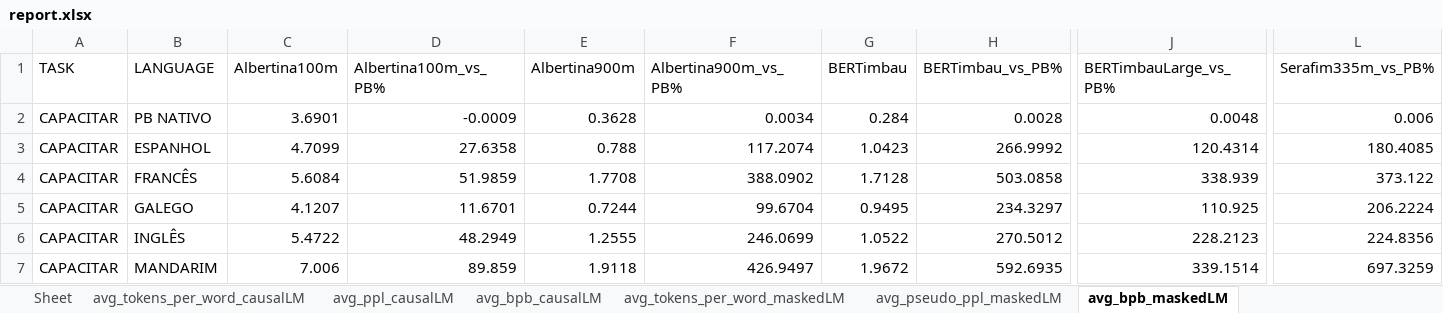
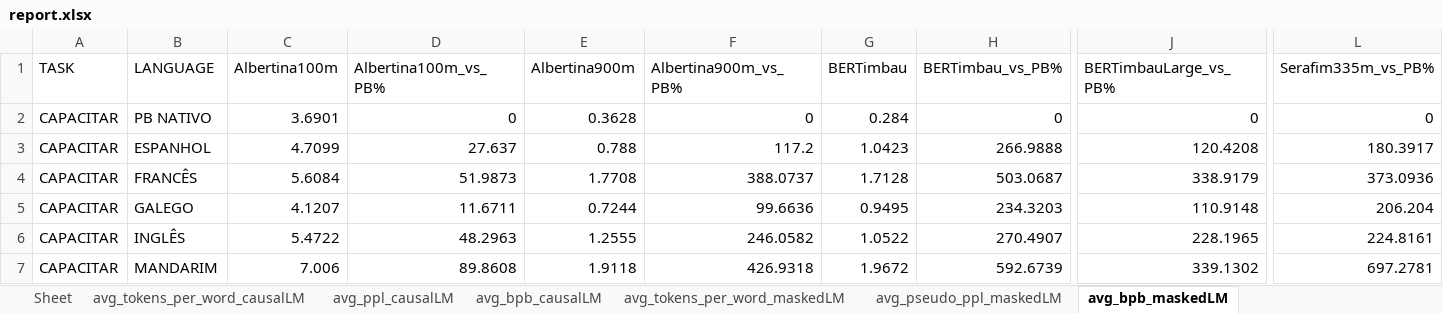
Before and after one commit to matheusprv/monolingual_and_multilingual, an Excel workbook: perplexity_outputs/report.xlsx, sheet avg_bpb_maskedLM, drawn as a sheet; only a part is shown, gaps mark what is left out; values as stored, in another font and other column widths than the file's, no cell formats; the diff covers the shown part only; the diff names each change by its address in the sheet, - before the commit and + after, or states it on an @@ line.

```diff
--- a/perplexity_outputs/report.xlsx (sheet avg_bpb_maskedLM)
+++ b/perplexity_outputs/report.xlsx (sheet avg_bpb_maskedLM)
-D2 (Albertina100m_vs_PB%): -0.0009
+D2 (Albertina100m_vs_PB%): 0
-F2 (Albertina900m_vs_PB%): 0.0034
+F2 (Albertina900m_vs_PB%): 0
-H2 (BERTimbau_vs_PB%): 0.0028
+H2 (BERTimbau_vs_PB%): 0
-J2 (BERTimbauLarge_vs_PB%): 0.0048
+J2 (BERTimbauLarge_vs_PB%): 0
-L2 (Serafim335m_vs_PB%): 0.006
+L2 (Serafim335m_vs_PB%): 0
-D3 (Albertina100m_vs_PB%): 27.6358
+D3 (Albertina100m_vs_PB%): 27.637
-F3 (Albertina900m_vs_PB%): 117.2074
+F3 (Albertina900m_vs_PB%): 117.2
-H3 (BERTimbau_vs_PB%): 266.9992
+H3 (BERTimbau_vs_PB%): 266.9888
-J3 (BERTimbauLarge_vs_PB%): 120.4314
+J3 (BERTimbauLarge_vs_PB%): 120.4208
-L3 (Serafim335m_vs_PB%): 180.4085
+L3 (Serafim335m_vs_PB%): 180.3917
-D4 (Albertina100m_vs_PB%): 51.9859
+D4 (Albertina100m_vs_PB%): 51.9873
-F4 (Albertina900m_vs_PB%): 388.0902
+F4 (Albertina900m_vs_PB%): 388.0737
-H4 (BERTimbau_vs_PB%): 503.0858
+H4 (BERTimbau_vs_PB%): 503.0687
-J4 (BERTimbauLarge_vs_PB%): 338.939
+J4 (BERTimbauLarge_vs_PB%): 338.9179
-L4 (Serafim335m_vs_PB%): 373.122
+L4 (Serafim335m_vs_PB%): 373.0936
-D5 (Albertina100m_vs_PB%): 11.6701
+D5 (Albertina100m_vs_PB%): 11.6711
-F5 (Albertina900m_vs_PB%): 99.6704
+F5 (Albertina900m_vs_PB%): 99.6636
-H5 (BERTimbau_vs_PB%): 234.3297
+H5 (BERTimbau_vs_PB%): 234.3203
-J5 (BERTimbauLarge_vs_PB%): 110.925
+J5 (BERTimbauLarge_vs_PB%): 110.9148
-L5 (Serafim335m_vs_PB%): 206.2224
+L5 (Serafim335m_vs_PB%): 206.204
-D6 (Albertina100m_vs_PB%): 48.2949
+D6 (Albertina100m_vs_PB%): 48.2963
-F6 (Albertina900m_vs_PB%): 246.0699
+F6 (Albertina900m_vs_PB%): 246.0582
-H6 (BERTimbau_vs_PB%): 270.5012
+H6 (BERTimbau_vs_PB%): 270.4907
-J6 (BERTimbauLarge_vs_PB%): 228.2123
+J6 (BERTimbauLarge_vs_PB%): 228.1965
-L6 (Serafim335m_vs_PB%): 224.8356
+L6 (Serafim335m_vs_PB%): 224.8161
-D7 (Albertina100m_vs_PB%): 89.859
+D7 (Albertina100m_vs_PB%): 89.8608
-F7 (Albertina900m_vs_PB%): 426.9497
+F7 (Albertina900m_vs_PB%): 426.9318
-H7 (BERTimbau_vs_PB%): 592.6935
+H7 (BERTimbau_vs_PB%): 592.6739
-J7 (BERTimbauLarge_vs_PB%): 339.1514
+J7 (BERTimbauLarge_vs_PB%): 339.1302
-L7 (Serafim335m_vs_PB%): 697.3259
+L7 (Serafim335m_vs_PB%): 697.2781
```
Also changed, not shown: 282 edited cells elsewhere in this sheet, sheet avg_tokens_per_word_maskedLM, sheet avg_tokens_per_word_causalLM, sheet avg_bpb_causalLM, sheet avg_pseudo_ppl_maskedLM, sheet avg_ppl_causalLM, cell formats, 1 other file.
